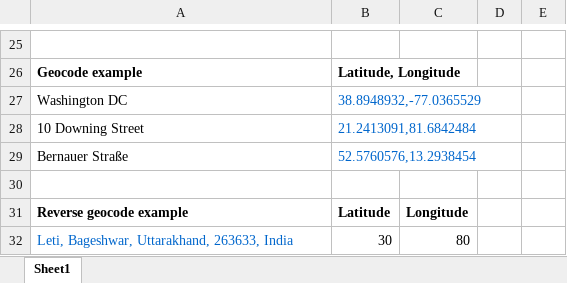
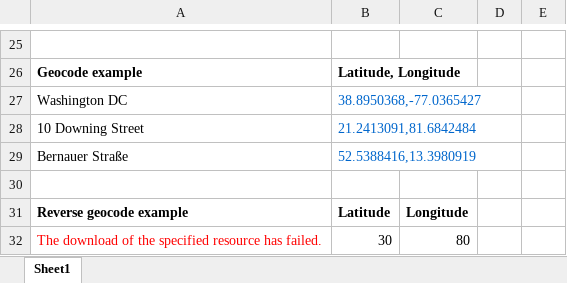
Before and after one commit to gramener/geocode-excel, an Excel workbook: Geocode.xlsm, sheet Sheet1, drawn as a sheet; only a part is shown, gaps mark what is left out; values as stored, in another font and other column widths than the file's, no borders; the diff names each change by its address in the sheet, - before the commit and + after, or states it on an @@ line.

```diff
--- a/Geocode.xlsm (sheet Sheet1)
+++ b/Geocode.xlsm (sheet Sheet1)
-B27: 38.8948932,-77.0365529
+B27: 38.8950368,-77.0365427
-B29: 52.5760576,13.2938454
+B29: 52.5388416,13.3980919
-A32: Leti, Bageshwar, Uttarakhand, 263633, India
+A32: The download of the specified resource has failed.
-A32 text colour: #0066CC
+A32 text colour: #FF0000
```
Also changed, not shown: 1 other file.
